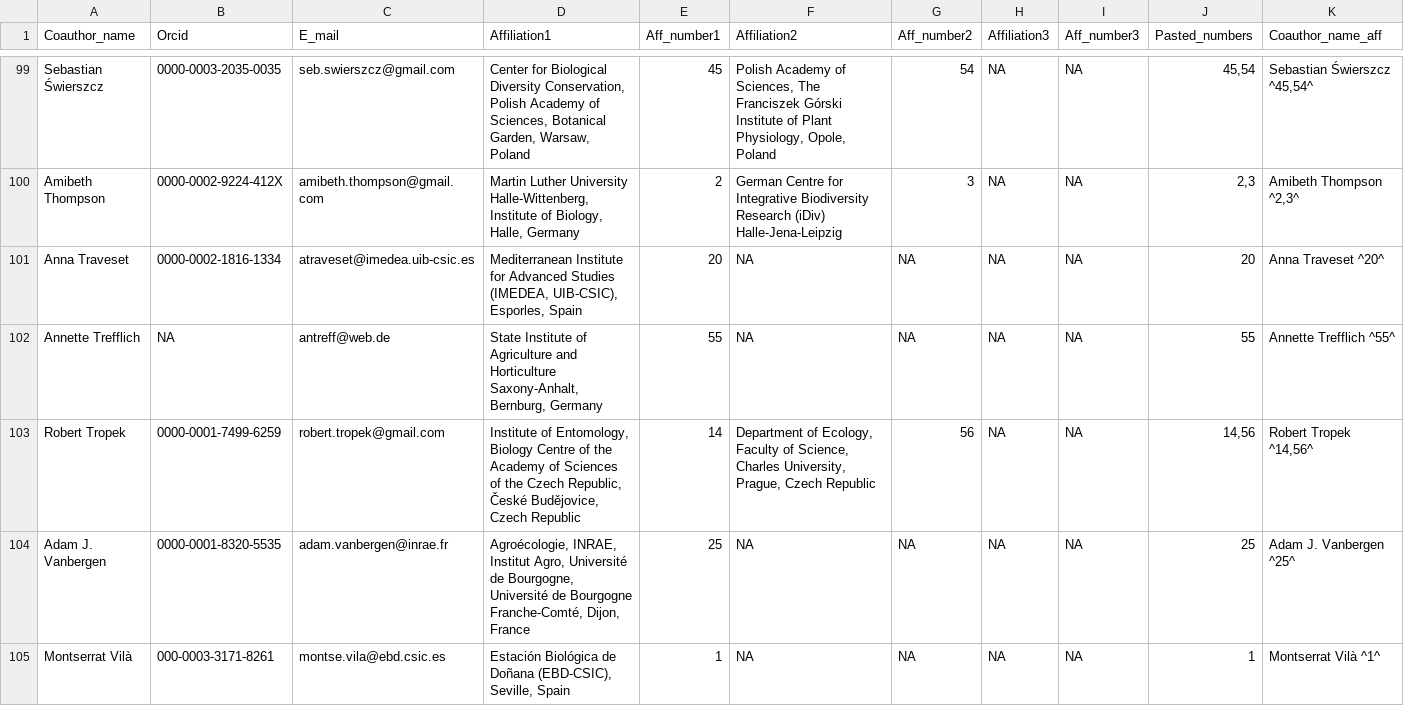
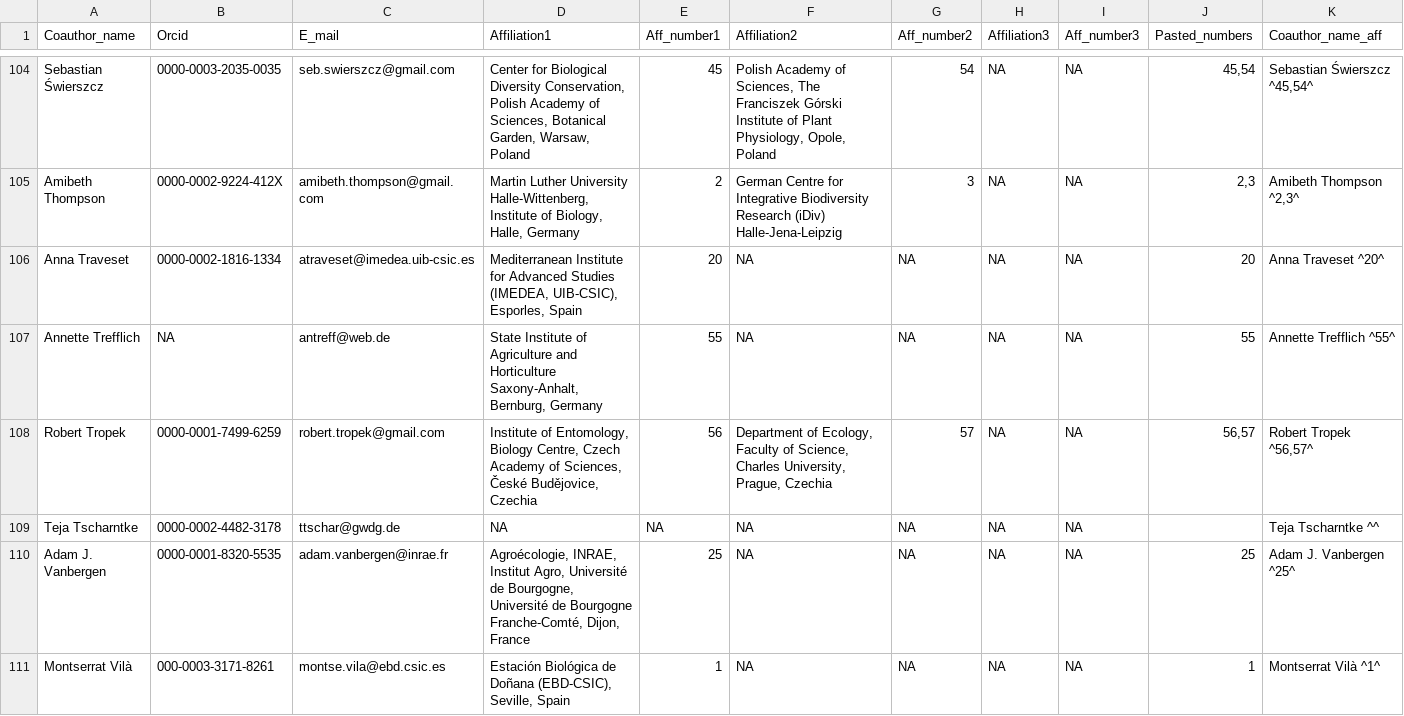
Before and after one commit to JoseBSL/EuPPollNet, a CSV file: Data/Manuscript_info/Authorship_ordered.csv, drawn as a sheet; only a part is shown, gaps mark what is left out; the diff covers the shown part only.

Commit message:
affiliations

```diff
--- a/Data/Manuscript_info/Authorship_ordered.csv
+++ b/Data/Manuscript_info/Authorship_ordered.csv
@@ -103,4 +108,4 @@ Anna Traveset,0000-0002-1816-1334,atraveset@imedea.uib-csic.es,"Mediterranean In
 Annette Trefflich,NA,antreff@web.de,"State Institute of Agriculture and Horticulture Saxony-Anhalt, Bernburg, Germany",55,NA,NA,NA,NA,55,Annette Trefflich ^55^
-Robert Tropek,0000-0001-7499-6259,robert.tropek@gmail.com,"Institute of Entomology, Biology Centre of the Academy of Sciences of the Czech Republic, České Budějovice,
-Czech Republic",14,"Department of Ecology, Faculty of Science, Charles University, Prague, Czech Republic",56,NA,NA,"14,56","Robert Tropek ^14,56^"
+Robert Tropek,0000-0001-7499-6259,robert.tropek@gmail.com,"Institute of Entomology, Biology Centre, Czech Academy of Sciences, České Budějovice, Czechia",56,"Department of Ecology, Faculty of Science, Charles University, Prague, Czechia",57,NA,NA,"56,57","Robert Tropek ^56,57^"
+Teja Tscharntke,0000-0002-4482-3178,ttschar@gwdg.de,NA,NA,NA,NA,NA,NA,,Teja Tscharntke ^^
 Adam J. Vanbergen,0000-0001-8320-5535,adam.vanbergen@inrae.fr,"Agroécologie, INRAE, Institut Agro, Université de Bourgogne, Université de Bourgogne Franche-Comté, Dijon, France",25,NA,NA,NA,NA,25,Adam J. Vanbergen ^25^
```
Also changed, not shown: 5 added rows and 13 edited cells elsewhere in this file, Data/Manuscript_info/Affiliation_list.csv, Data/Manuscript_info/Authorship.csv, 9 other files.
